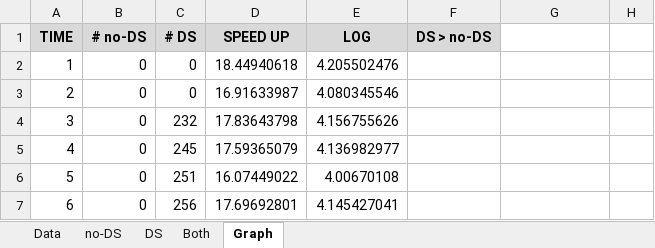
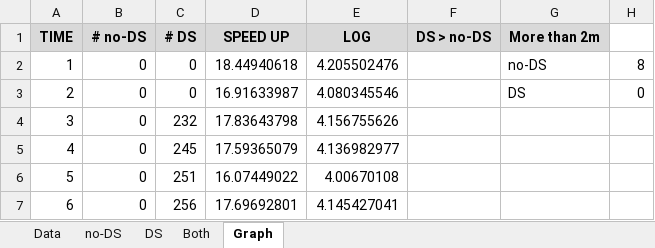
Before and after one commit to sukyoung/safe, an Excel workbook: paper/pldi21/img/figure6.xlsx, sheet Graph, drawn as a sheet; only a part is shown; values as stored, in another font and other column widths than the file's, no borders; charts and pictures not drawn; the diff names each change by its address in the sheet, - before the commit and + after, or states it on an @@ line.

```diff
--- a/paper/pldi21/img/figure6.xlsx (sheet Graph)
+++ b/paper/pldi21/img/figure6.xlsx (sheet Graph)
-G1: (empty)
+G1: More than 2m
-G1 fill: none
+G1 fill: #D9D9D9
-G2 (More than 2m): (empty)
+G2 (More than 2m): no-DS
-H2: (empty)
+H2: 8
-G3 (More than 2m): (empty)
+G3 (More than 2m): DS
-H3: (empty)
+H3: 0
```
Also changed, not shown: charts or pictures, paper/pldi21/img/figure7.xlsx.
